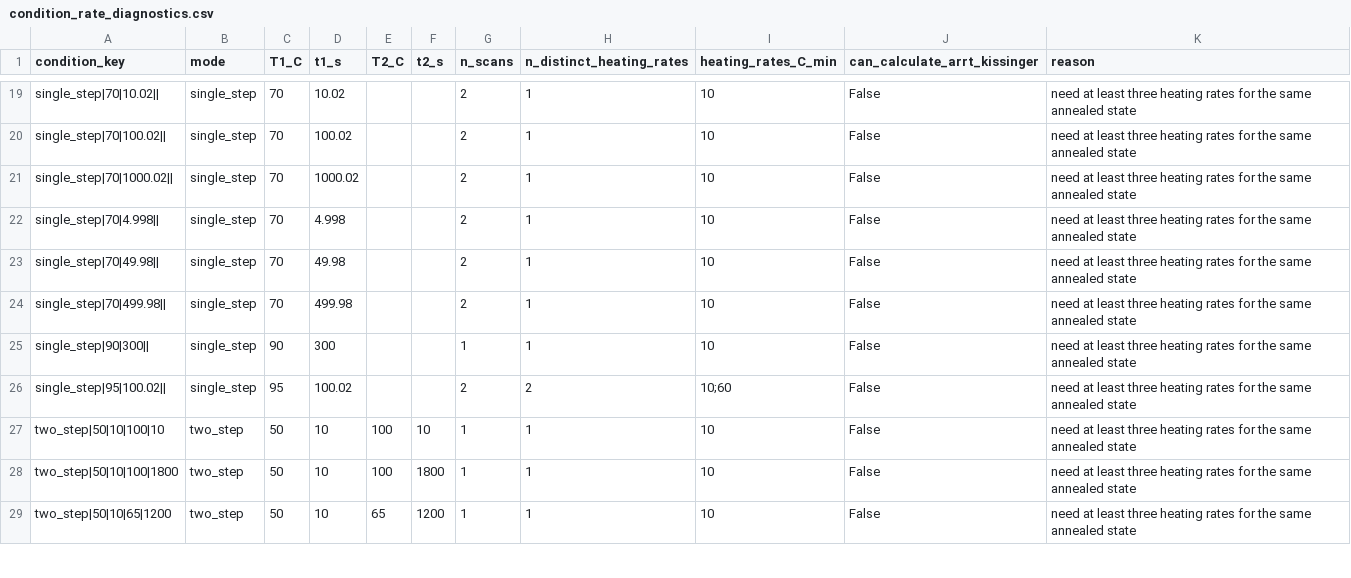
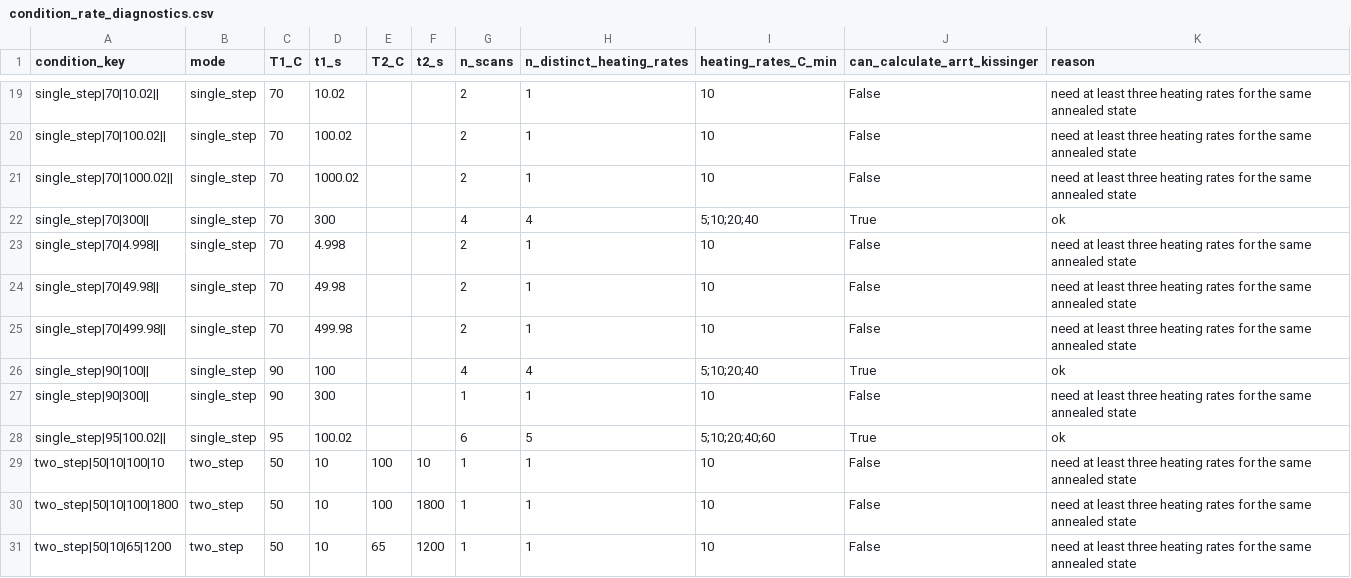
Before and after one commit to jjlovesure-coder/multipramerenconstruction, a CSV file: results/ps/arrt_kissinger/condition_rate_diagnostics.csv, drawn as a sheet; only a part is shown, gaps mark what is left out.

```diff
--- a/results/ps/arrt_kissinger/condition_rate_diagnostics.csv
+++ b/results/ps/arrt_kissinger/condition_rate_diagnostics.csv
@@ -21,2 +21,3 @@ single_step|70|100.02||,single_step,70,100.02,,,2,1,10,False,need at least three
 single_step|70|1000.02||,single_step,70,1000.02,,,2,1,10,False,need at least three heating rates for the same annealed state
+single_step|70|300||,single_step,70,300,,,4,4,5;10;20;40,True,ok
 single_step|70|4.998||,single_step,70,4.998,,,2,1,10,False,need at least three heating rates for the same annealed state
@@ -24,4 +25,5 @@ single_step|70|49.98||,single_step,70,49.98,,,2,1,10,False,need at least three h
 single_step|70|499.98||,single_step,70,499.98,,,2,1,10,False,need at least three heating rates for the same annealed state
+single_step|90|100||,single_step,90,100,,,4,4,5;10;20;40,True,ok
 single_step|90|300||,single_step,90,300,,,1,1,10,False,need at least three heating rates for the same annealed state
-single_step|95|100.02||,single_step,95,100.02,,,2,2,10;60,False,need at least three heating rates for the same annealed state
+single_step|95|100.02||,single_step,95,100.02,,,6,5,5;10;20;40;60,True,ok
 two_step|50|10|100|10,two_step,50,10,100,10,1,1,10,False,need at least three heating rates for the same annealed state
```
Also changed, not shown: data/ps/ps_eig_next_experiments.csv, data/ps/ps_preexperiment_features.csv, 22 other files.
